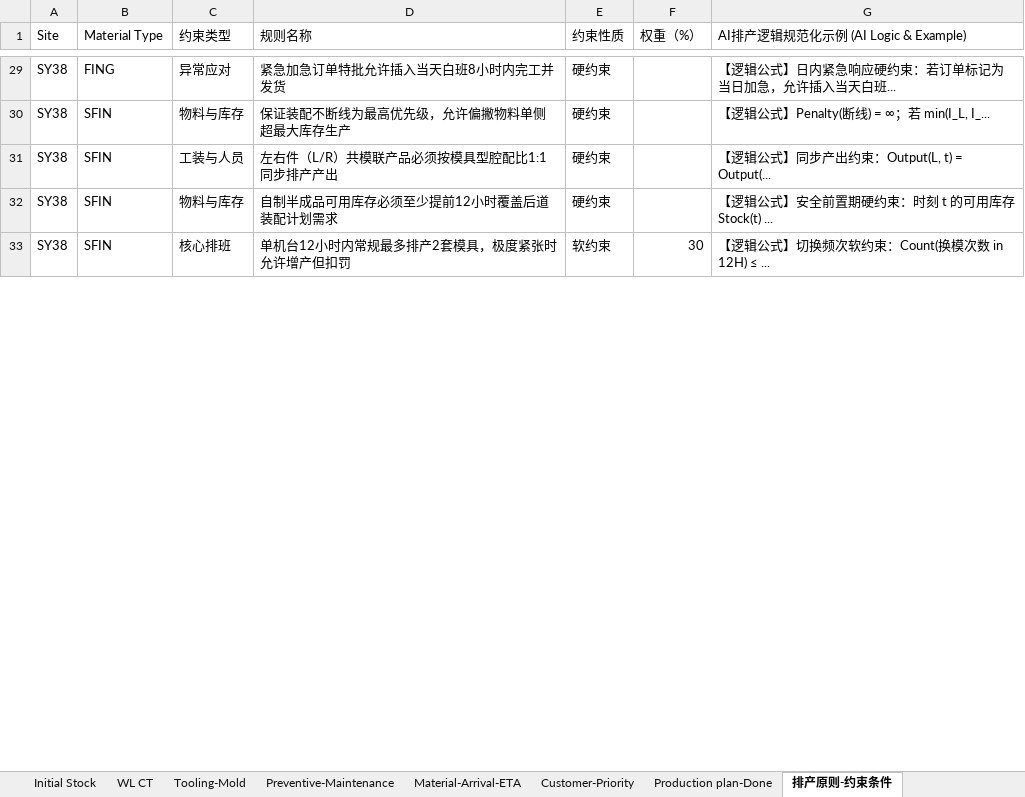
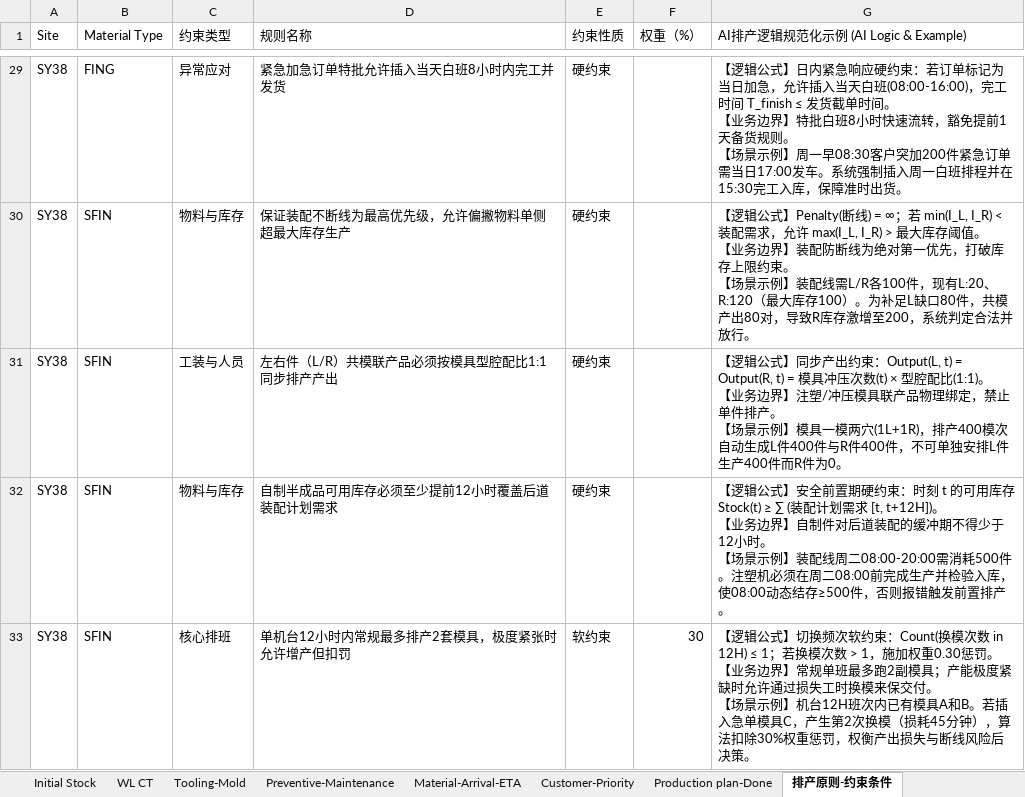
Before and after one commit to lingj631-sys/APS_MVP, an Excel workbook: dataSource.xlsx, sheet 排产原则-约束条件, drawn as a sheet; only a part is shown, gaps mark what is left out; values as stored, in another font and other column widths than the file's, no borders; ↵ is a line break in a cell; the diff covers the shown part only; the diff names each change by its address in the sheet, - before the commit and + after, or states it on an @@ line.

```diff
--- a/dataSource.xlsx (sheet 排产原则-约束条件)
+++ b/dataSource.xlsx (sheet 排产原则-约束条件)
-G29 (AI排产逻辑规范化示例 (AI Logic & Example)): …当天白班...
+G29 (AI排产逻辑规范化示例 (AI Logic & Example)): …当天白班(08:00-16:00)，完工时间 T_finish ≤ 发货截单时间。 ↵ 【业务边界】特批白班8小时快速流转，豁免提前1天备货规则。 ↵ 【场景示例】周一早08:30客户突加200件紧急订单需当日17:00发车。系统强制插入周一白班排程并在15:30完工入库，保障准时出货。
-G30 (AI排产逻辑规范化示例 (AI Logic & Example)): …；若 min(I_L, I_...
+G30 (AI排产逻辑规范化示例 (AI Logic & Example)): …；若 min(I_L, I_R) < 装配需求，允许 max(I_L, I_R) > 最大库存阈值。 ↵ 【业务边界】装配防断线为绝对第一优先，打破库存上限约束。 ↵ 【场景示例】装配线需L/R各100件，现有L:20、R:120（最大库存100）。为补足L缺口80件，共模产出80对，导致R库存激增至200，系统判定合法并放行。
-G31 (AI排产逻辑规范化示例 (AI Logic & Example)): …：Output(L, t) = Output(...
+G31 (AI排产逻辑规范化示例 (AI Logic & Example)): …：Output(L, t) = Output(R, t) = 模具冲压次数(t) × 型腔配比(1:1)。 ↵ 【业务边界】注塑/冲压模具联产品物理绑定，禁止单件排产。 ↵ 【场景示例】模具一模两穴(1L+1R)，排产400模次自动生成L件400件与R件400件，不可单独安排L件生产400件而R件为0。
-G32 (AI排产逻辑规范化示例 (AI Logic & Example)): …库存 Stock(t) ...
+G32 (AI排产逻辑规范化示例 (AI Logic & Example)): …库存 Stock(t) ≥ ∑ (装配计划需求 [t, t+12H])。 ↵ 【业务边界】自制件对后道装配的缓冲期不得少于12小时。 ↵ 【场景示例】装配线周二08:00-20:00需消耗500件。注塑机必须在周二08:00前完成生产并检验入库，使08:00动态结存≥500件，否则报错触发前置排产。
-G33 (AI排产逻辑规范化示例 (AI Logic & Example)): …in 12H) ≤ ...
+G33 (AI排产逻辑规范化示例 (AI Logic & Example)): …in 12H) ≤ 1；若换模次数 > 1，施加权重0.30惩罚。 ↵ 【业务边界】常规单班最多跑2副模具；产能极度紧缺时允许通过损失工时换模来保交付。 ↵ 【场景示例】机台12H班次内已有模具A和B。若插入急单模具C，产生第2次换模（损耗45分钟），算法扣除30%权重惩罚，权衡产出损失与断线风险后决策。
```
Also changed, not shown: 31 edited cells elsewhere in this sheet, 7 other files.
